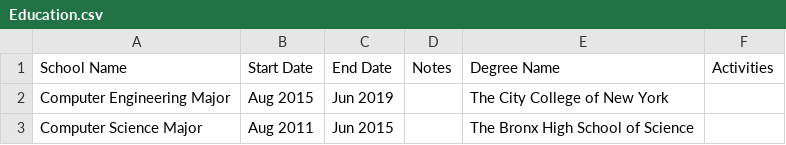
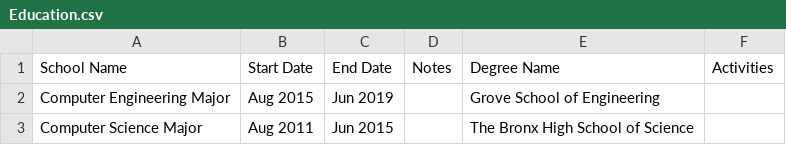
Before and after one commit to EddieFahrenheit/EddieFahrenheit, a CSV file: Education.csv, drawn as a sheet.

Commit message:
Update Education.csv

```diff
--- a/Education.csv
+++ b/Education.csv
@@ -1,3 +1,3 @@
 School Name,Start Date,End Date,Notes,Degree Name,Activities
-Computer Engineering Major,Aug 2015,Jun 2019,,The City College of New York,
+Computer Engineering Major,Aug 2015,Jun 2019,,Grove School of Engineering,
 Computer Science Major,Aug 2011,Jun 2015,,The Bronx High School of Science,
```
